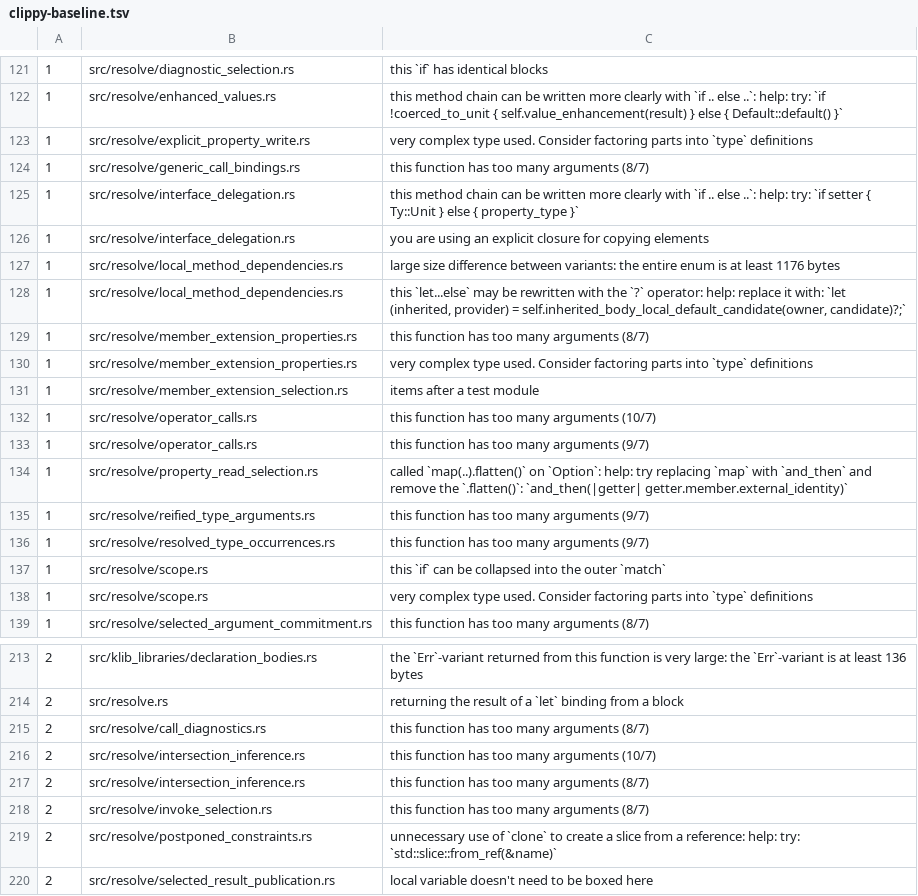
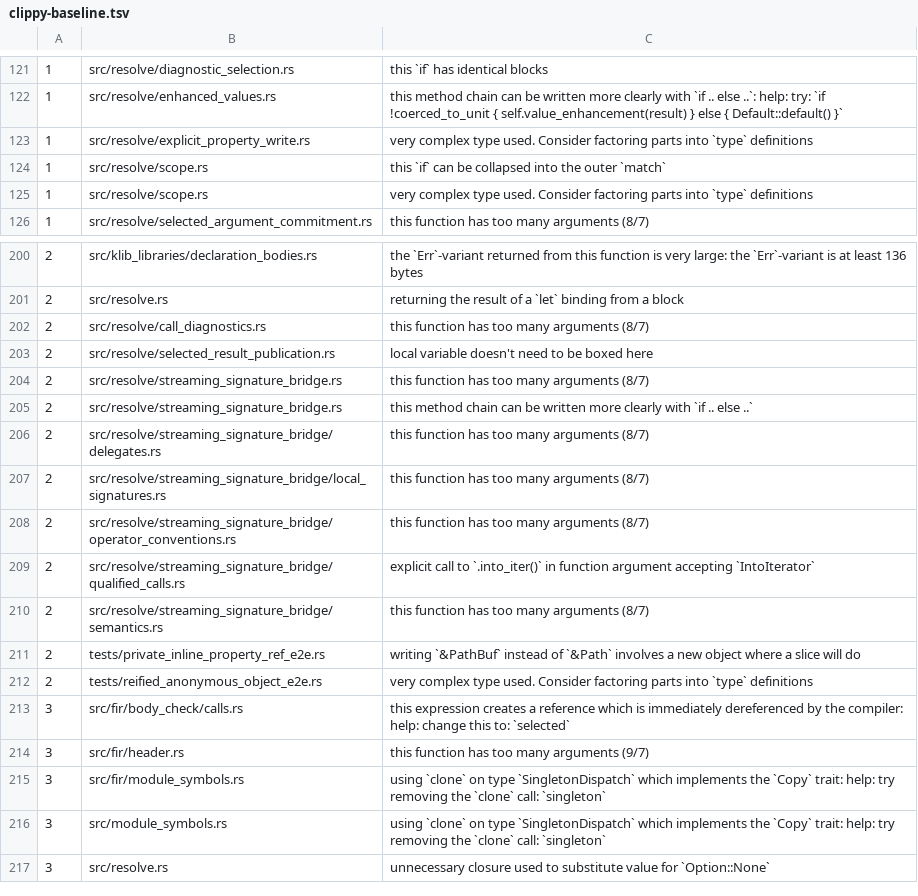
Before and after one commit to qnox/krusty, a TSV file: clippy-baseline.tsv, drawn as a sheet; only a part is shown, gaps mark what is left out; the shorter side is filled out with more unchanged rows; the diff names each change by its address in the sheet, - before the commit and + after, or states it on an @@ line.

Commit message:
Clear the mid-resolve clippy baseline rows.
Group the arguments that travel together through generic-call commitment, operator selection, reified walks, and member-extension property queries, and fix the mechanical findings in those modules. Stable clippy no longer reports the local-method enum size or the postponed-constraint slice clone, so those stale rows go as well.

```diff
--- a/clippy-baseline.tsv
+++ b/clippy-baseline.tsv
-row 124: 1 | src/resolve/generic_call_bindings.rs | this function has too many arguments (8/7)
-row 125: 1 | src/resolve/interface_delegation.rs | this method chain can be written more clearly with `if .. else ..`: help: try: `if setter { Ty::Unit } else { property_type }`
-row 126: 1 | src/resolve/interface_delegation.rs | you are using an explicit closure for copying elements
-row 127: 1 | src/resolve/local_method_dependencies.rs | large size difference between variants: the entire enum is at least 1176 bytes
-row 128: 1 | src/resolve/local_method_dependencies.rs | this `let...else` may be rewritten with the `?` operator: help: replace it with: `let (inherited, provider) = self.inherited_body_local_default_candidate(owner, candidate)?;`
-row 129: 1 | src/resolve/member_extension_properties.rs | this function has too many arguments (8/7)
-row 130: 1 | src/resolve/member_extension_properties.rs | very complex type used. Consider factoring parts into `type` definitions
-row 131: 1 | src/resolve/member_extension_selection.rs | items after a test module
-row 132: 1 | src/resolve/operator_calls.rs | this function has too many arguments (10/7)
-row 133: 1 | src/resolve/operator_calls.rs | this function has too many arguments (9/7)
-row 134: 1 | src/resolve/property_read_selection.rs | called `map(..).flatten()` on `Option`: help: try replacing `map` with `and_then` and remove the `.flatten()`: `and_then(|getter| getter.member.external_identity)`
-row 135: 1 | src/resolve/reified_type_arguments.rs | this function has too many arguments (9/7)
-row 136: 1 | src/resolve/resolved_type_occurrences.rs | this function has too many arguments (9/7)
-row 216: 2 | src/resolve/intersection_inference.rs | this function has too many arguments (10/7)
-row 217: 2 | src/resolve/intersection_inference.rs | this function has too many arguments (8/7)
-row 218: 2 | src/resolve/invoke_selection.rs | this function has too many arguments (8/7)
-row 219: 2 | src/resolve/postponed_constraints.rs | unnecessary use of `clone` to create a slice from a reference: help: try: `std::slice::from_ref(&name)`
```
Also changed, not shown: 17 other files.
